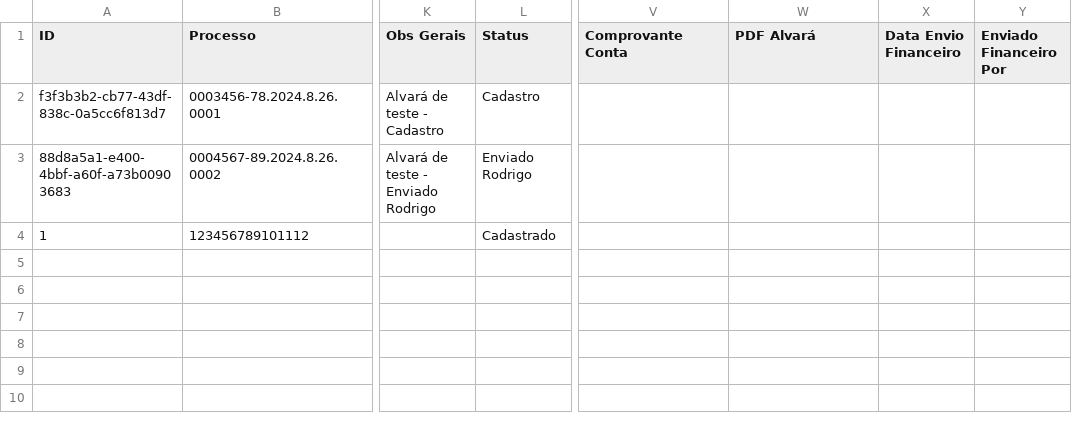
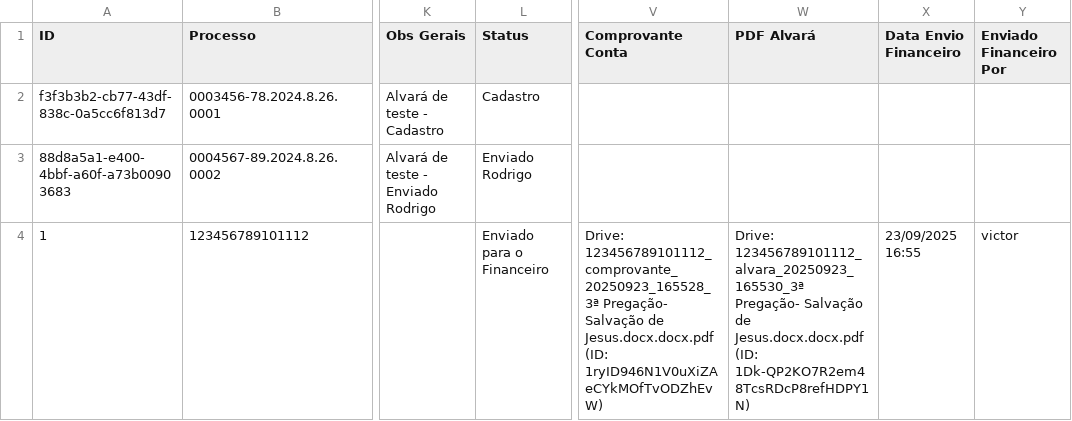
Before and after one commit to leoparipiranga/capistrano_processos, a CSV file: bases/lista_alvaras.csv, drawn as a sheet; only a part is shown, gaps mark what is left out; the diff names each change by its address in the sheet, - before the commit and + after, or states it on an @@ line.

Commit message:
Atualização via Streamlit 23/09/2025 16:55:33

```diff
--- a/bases/lista_alvaras.csv
+++ b/bases/lista_alvaras.csv
-L4 (Status): Cadastrado
+L4 (Status): Enviado para o Financeiro
-V4 (Comprovante Conta): (empty)
+V4 (Comprovante Conta): Drive: 123456789101112_comprovante_20250923_165528_3ª Pregação- Salvação de Jesus.docx.docx.pdf (ID: 1ryID946N1V0uXiZAeCYkMOfTvODZhEvW)
-W4 (PDF Alvará): (empty)
+W4 (PDF Alvará): Drive: 123456789101112_alvara_20250923_165530_3ª Pregação- Salvação de Jesus.docx.docx.pdf (ID: 1Dk-QP2KO7R2em48TcsRDcP8refHDPY1N)
-X4 (Data Envio Financeiro): (empty)
+X4 (Data Envio Financeiro): 23/09/2025 16:55
-Y4 (Enviado Financeiro Por): (empty)
+Y4 (Enviado Financeiro Por): victor
```
